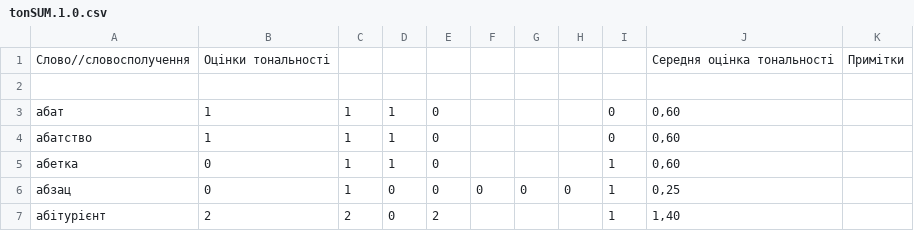
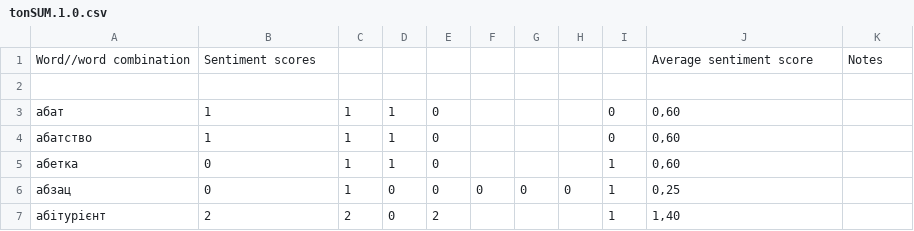
Before and after one commit to Oksana504/sentimentdictionary-uk, a CSV file: tonSUM.1.0.csv, drawn as a sheet; only a part is shown.

Commit message:
Update tonSUM.1.0.csv

```diff
--- a/tonSUM.1.0.csv
+++ b/tonSUM.1.0.csv
@@ -1,2 +1,2 @@
-Слово//словосполучення,Оцінки тональності,,,,,,,,Середня оцінка тональності,Примітки
+Word//word combination,Sentiment scores,,,,,,,,Average sentiment score,Notes
 ,,,,,,,,,,
```
